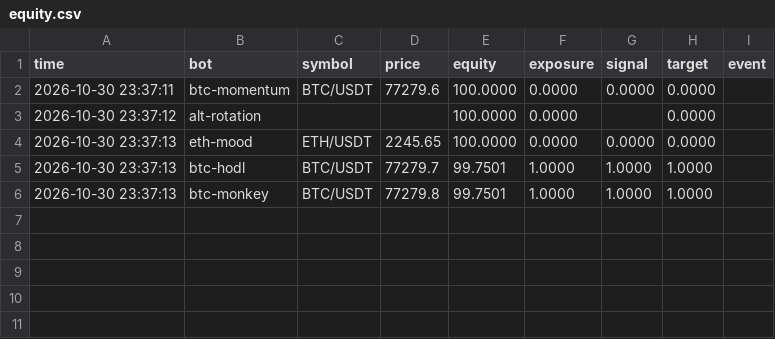
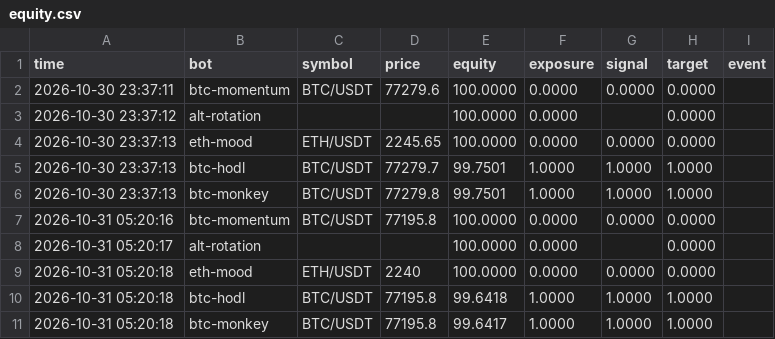
Before and after one commit to FlameSovereign/Cryptocurrency, a CSV file: state/paper/equity.csv, drawn as a sheet; the diff names each change by its address in the sheet, - before the commit and + after, or states it on an @@ line.

```diff
--- a/state/paper/equity.csv
+++ b/state/paper/equity.csv
+row 7: 2026-10-31 05:20:16 | btc-momentum | BTC/USDT | 77195.8 | 100.0000 | 0.0000 | 0.0000 | 0.0000
+row 8: 2026-10-31 05:20:17 | alt-rotation |  |  | 100.0000 | 0.0000 |  | 0.0000
+row 9: 2026-10-31 05:20:18 | eth-mood | ETH/USDT | 2240 | 100.0000 | 0.0000 | 0.0000 | 0.0000
+row 10: 2026-10-31 05:20:18 | btc-hodl | BTC/USDT | 77195.8 | 99.6418 | 1.0000 | 1.0000 | 1.0000
+row 11: 2026-10-31 05:20:18 | btc-monkey | BTC/USDT | 77195.8 | 99.6417 | 1.0000 | 1.0000 | 1.0000
```
Also changed, not shown: 5 other files.
